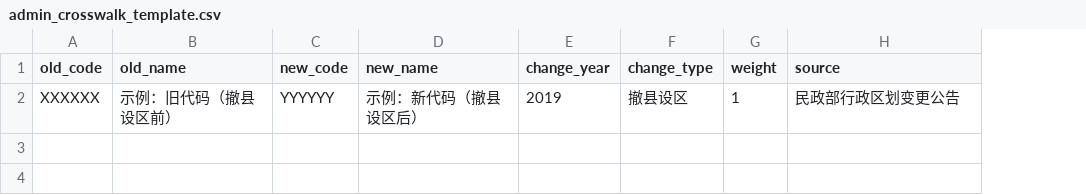
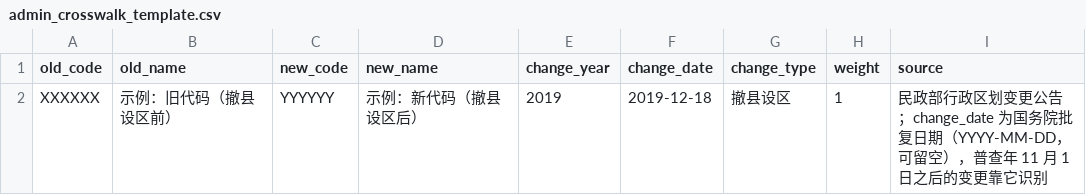
Before and after one commit to Kylaudius/get-data-from-gee, a CSV file: county_city_fiscal_dual_track/v1/v1.0/数据/模板/admin_crosswalk_template.csv, drawn as a sheet; addresses are those after the commit; the diff names each change by its address in the sheet, - before the commit and + after, or states it on an @@ line.

```diff
--- a/county_city_fiscal_dual_track/v1/v1.0/数据/模板/admin_crosswalk_template.csv
+++ b/county_city_fiscal_dual_track/v1/v1.0/数据/模板/admin_crosswalk_template.csv
+column F (change_date), row 2: 2019-12-18
-I2 (source): 民政部行政区划变更公告
+I2 (source): 民政部行政区划变更公告；change_date 为国务院批复日期（YYYY-MM-DD，可留空），普查年 11 月 1 日之后的变更靠它识别
```
Also changed, not shown: county_city_fiscal_dual_track/v1/v1.0/数据/模板/census_county_template.csv, county_city_fiscal_dual_track/v1/v1.0/数据/模板/fiscal_city_proper_template.csv, 46 other files.
